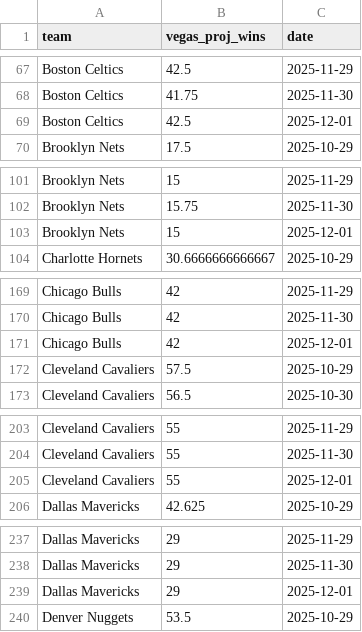
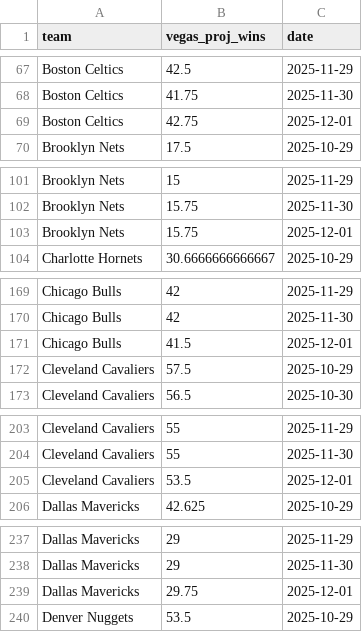
Before and after one commit to ejperez2/skins-standings, a CSV file: team_vegas_history.csv, drawn as a sheet; only a part is shown, gaps mark what is left out; the diff covers the shown part only.

```diff
--- a/team_vegas_history.csv
+++ b/team_vegas_history.csv
@@ -68,3 +68,3 @@
 "Boston Celtics",41.75,2025-11-30
-"Boston Celtics",42.5,2025-12-01
+"Boston Celtics",42.75,2025-12-01
 "Brooklyn Nets",17.5,2025-10-29
@@ -102,3 +102,3 @@
 "Brooklyn Nets",15.75,2025-11-30
-"Brooklyn Nets",15,2025-12-01
+"Brooklyn Nets",15.75,2025-12-01
 "Charlotte Hornets",30.6666666666667,2025-10-29
@@ -170,3 +170,3 @@
 "Chicago Bulls",42,2025-11-30
-"Chicago Bulls",42,2025-12-01
+"Chicago Bulls",41.5,2025-12-01
 "Cleveland Cavaliers",57.5,2025-10-29
@@ -204,3 +204,3 @@
 "Cleveland Cavaliers",55,2025-11-30
-"Cleveland Cavaliers",55,2025-12-01
+"Cleveland Cavaliers",53.5,2025-12-01
 "Dallas Mavericks",42.625,2025-10-29
@@ -238,3 +238,3 @@
 "Dallas Mavericks",29,2025-11-30
-"Dallas Mavericks",29,2025-12-01
+"Dallas Mavericks",29.75,2025-12-01
 "Denver Nuggets",53.5,2025-10-29
```
Also changed, not shown: 12 edited cells elsewhere in this file, standings_history.csv, 1 other file.
